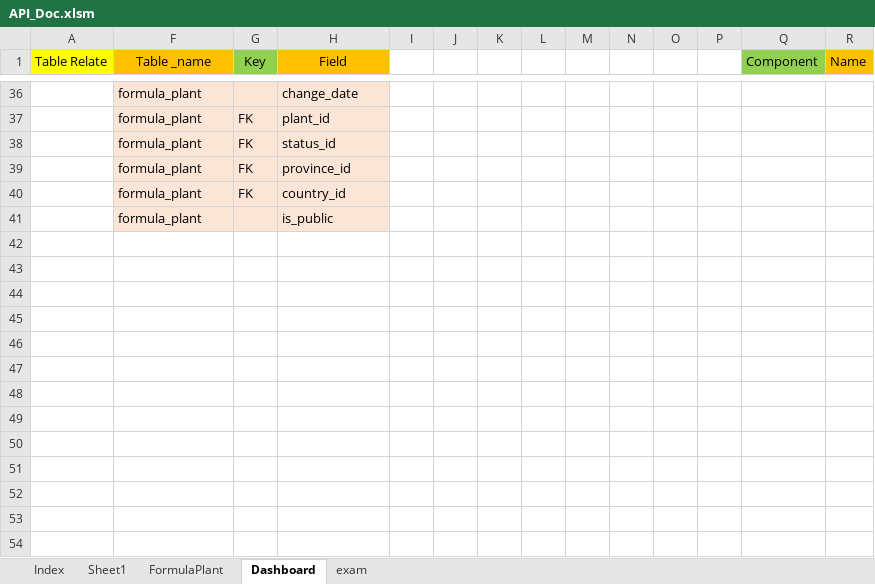
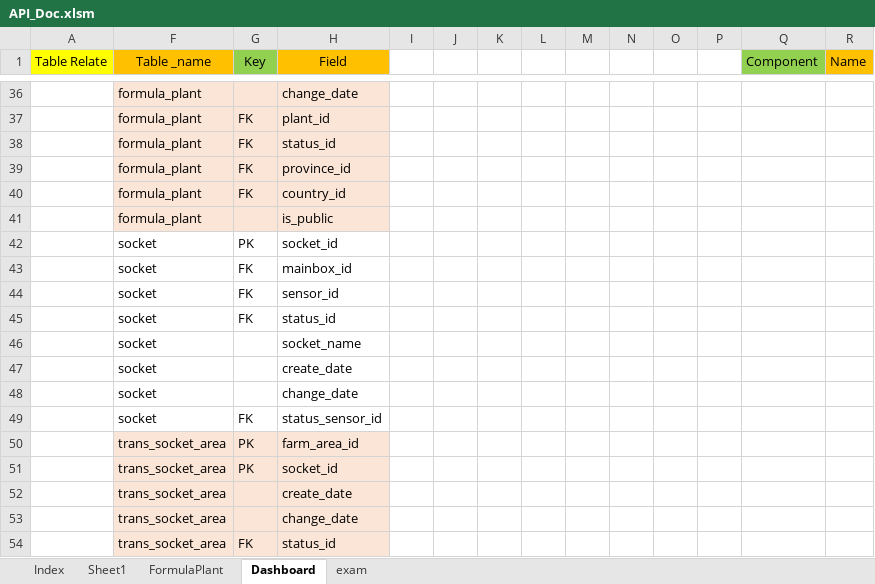
Before and after one commit to jjoykkm/LN-BackEND, an Excel workbook: API_Doc.xlsm, sheet Dashboard, drawn as a sheet; only a part is shown, gaps mark what is left out; values as stored, in another font and other column widths than the file's, no borders; charts and pictures not drawn; rows hold the shown columns only; the diff names each change by its address in the sheet, - before the commit and + after, or states it on an @@ line.

Commit message:
api dashboard

```diff
--- a/API_Doc.xlsm (sheet Dashboard)
+++ b/API_Doc.xlsm (sheet Dashboard)
+row 42:  | socket | PK | socket_id
+row 43:  | socket | FK | mainbox_id
+row 44:  | socket | FK | sensor_id
+row 45:  | socket | FK | status_id
+row 46:  | socket |  | socket_name
+row 47:  | socket |  | create_date
+row 48:  | socket |  | change_date
+row 49:  | socket | FK | status_sensor_id
+row 50:  | trans_socket_area | PK | farm_area_id
+row 51:  | trans_socket_area | PK | socket_id
+row 52:  | trans_socket_area |  | create_date
+row 53:  | trans_socket_area |  | change_date
+row 54:  | trans_socket_area | FK | status_id
```
Also changed, not shown: 7 other files.
